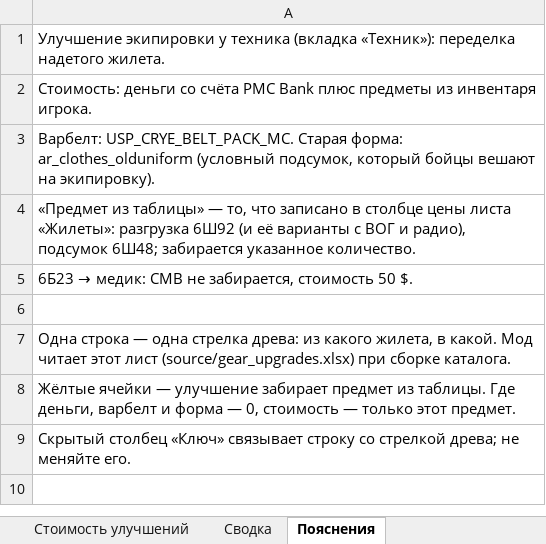
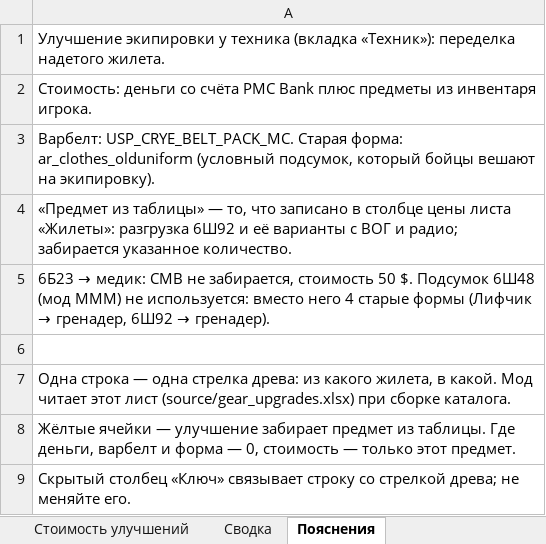
Before and after one commit to kost715/super-waffle, an Excel workbook: shop/source/gear_upgrades.xlsx, sheet Пояснения, drawn as a sheet; values as stored, in another font and other column widths than the file's, no borders; the diff names each change by its address in the sheet, - before the commit and + after, or states it on an @@ line.

```diff
--- a/shop/source/gear_upgrades.xlsx (sheet Пояснения)
+++ b/shop/source/gear_upgrades.xlsx (sheet Пояснения)
-A4: …разгрузка 6Ш92 (и её варианты с ВОГ и радио), подсумок 6Ш48; забирается указанное…
+A4: …разгрузка 6Ш92 и её варианты с ВОГ и радио; забирается указанное…
@@ A5: …50 $. → …50 $. Подсумок 6Ш48 (мод MMM) не используется: вместо него 4 старые формы (Лифчик → гренадер, 6Ш92 → гренадер). @@
```
Also changed, not shown: sheet Стоимость улучшений, sheet Сводка, shop/source/upgrades.xlsx, 25 other files.
